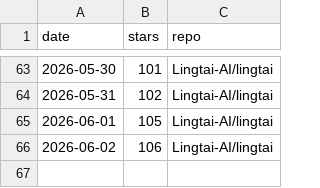
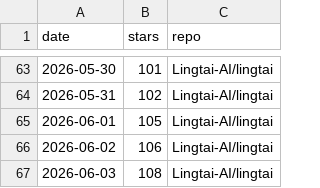
Before and after one commit to Lingtai-AI/lingtai, a CSV file: docs/stars/stars.csv, drawn as a sheet; only a part is shown, gaps mark what is left out.

```diff
--- a/docs/stars/stars.csv
+++ b/docs/stars/stars.csv
@@ -66 +66,2 @@ date,stars,repo
 2026-06-02,106,Lingtai-AI/lingtai
+2026-06-03,108,Lingtai-AI/lingtai
```
Also changed, not shown: 2 other files.
